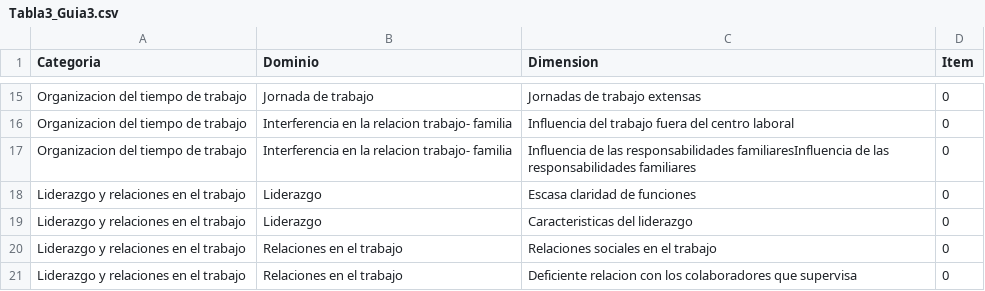
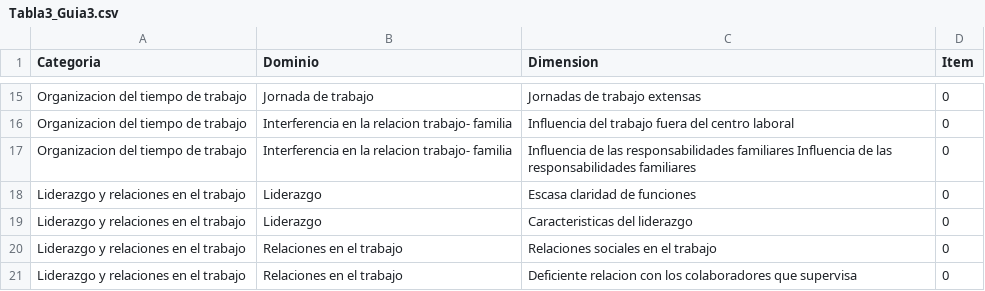
Before and after one commit to guillermoyedrabenedettelli/Guia3Analsita, a CSV file: Tabla3_Guia3.csv, drawn as a sheet; only a part is shown, gaps mark what is left out.

Commit message:
Tabla Guia actualizada

```diff
--- a/Tabla3_Guia3.csv
+++ b/Tabla3_Guia3.csv
@@ -16,3 +16,3 @@ Organizacion del tiempo de trabajo,Jornada de trabajo,Jornadas de trabajo extens
 Organizacion del tiempo de trabajo,Interferencia en la relacion trabajo- familia,Influencia del trabajo fuera del centro laboral,0
-Organizacion del tiempo de trabajo,Interferencia en la relacion trabajo- familia,Influencia de las responsabilidades familiaresInfluencia de las responsabilidades familiares,0
+Organizacion del tiempo de trabajo,Interferencia en la relacion trabajo- familia,Influencia de las responsabilidades familiares Influencia de las responsabilidades familiares,0
 Liderazgo y relaciones en el trabajo,Liderazgo,Escasa claridad de funciones,0
```
